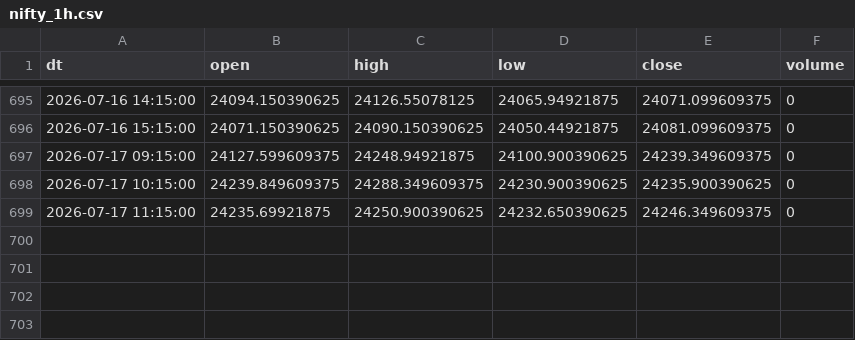
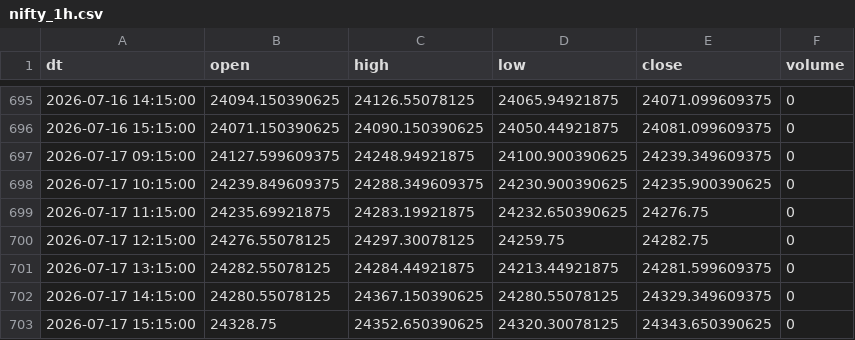
Before and after one commit to Aruj-Singh/nse-dashboard, a CSV file: data/nifty_1h.csv, drawn as a sheet; only a part is shown, gaps mark what is left out.

```diff
--- a/data/nifty_1h.csv
+++ b/data/nifty_1h.csv
@@ -698,2 +698,6 @@ dt,open,high,low,close,volume
 2026-07-17 10:15:00,24239.849609375,24288.349609375,24230.900390625,24235.900390625,0
-2026-07-17 11:15:00,24235.69921875,24250.900390625,24232.650390625,24246.349609375,0
+2026-07-17 11:15:00,24235.69921875,24283.19921875,24232.650390625,24276.75,0
+2026-07-17 12:15:00,24276.55078125,24297.30078125,24259.75,24282.75,0
+2026-07-17 13:15:00,24282.55078125,24284.44921875,24213.44921875,24281.599609375,0
+2026-07-17 14:15:00,24280.55078125,24367.150390625,24280.55078125,24329.349609375,0
+2026-07-17 15:15:00,24328.75,24352.650390625,24320.30078125,24343.650390625,0
```
Also changed, not shown: data/bulk_deals.csv, data/most_active_value.csv, 12 other files.
